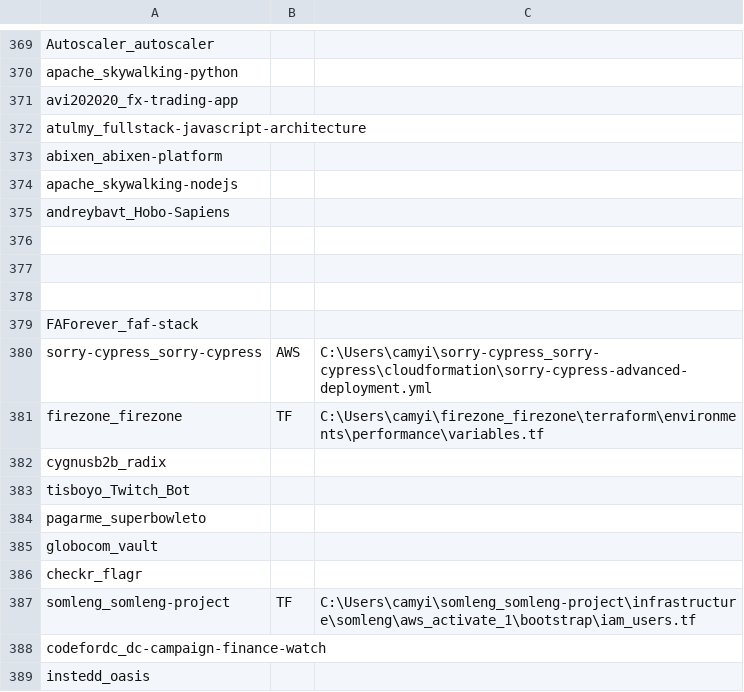
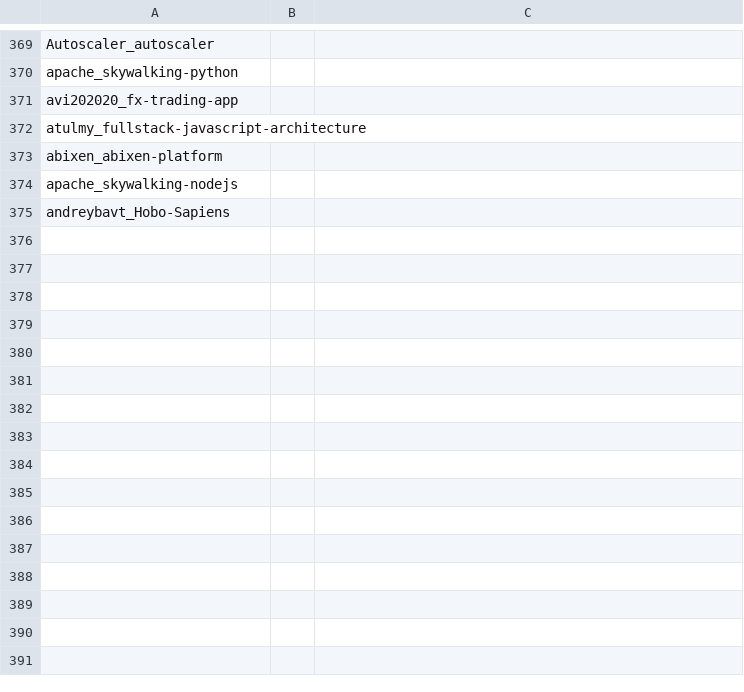
Before and after one commit to BOFACAM/FINALBASELINE, a CSV file: new_output.csv, drawn as a sheet; only a part is shown, gaps mark what is left out; the diff names each change by its address in the sheet, - before the commit and + after, or states it on an @@ line.

```diff
--- a/new_output.csv
+++ b/new_output.csv
-row 376: (empty)
-row 377: (empty)
-row 378: (empty)
-row 379: FAForever_faf-stack
-row 380: sorry-cypress_sorry-cypress | AWS | C:\Users\camyi\sorry-cypress_sorry-cypress\cloudformation\sorry-cypress-advanced-deployment.yml
-row 381: firezone_firezone | TF | C:\Users\camyi\firezone_firezone\terraform\environments\performance\variables.tf
-row 382: cygnusb2b_radix
-row 383: tisboyo_Twitch_Bot
-row 384: pagarme_superbowleto
-row 385: globocom_vault
-row 386: checkr_flagr
-row 387: somleng_somleng-project | TF | C:\Users\camyi\somleng_somleng-project\infrastructure\somleng\aws_activate_1\bootstrap\iam_users.tf
-row 388: codefordc_dc-campaign-finance-watch
-row 389: instedd_oasis
```
Also changed, not shown: 2 other files.
